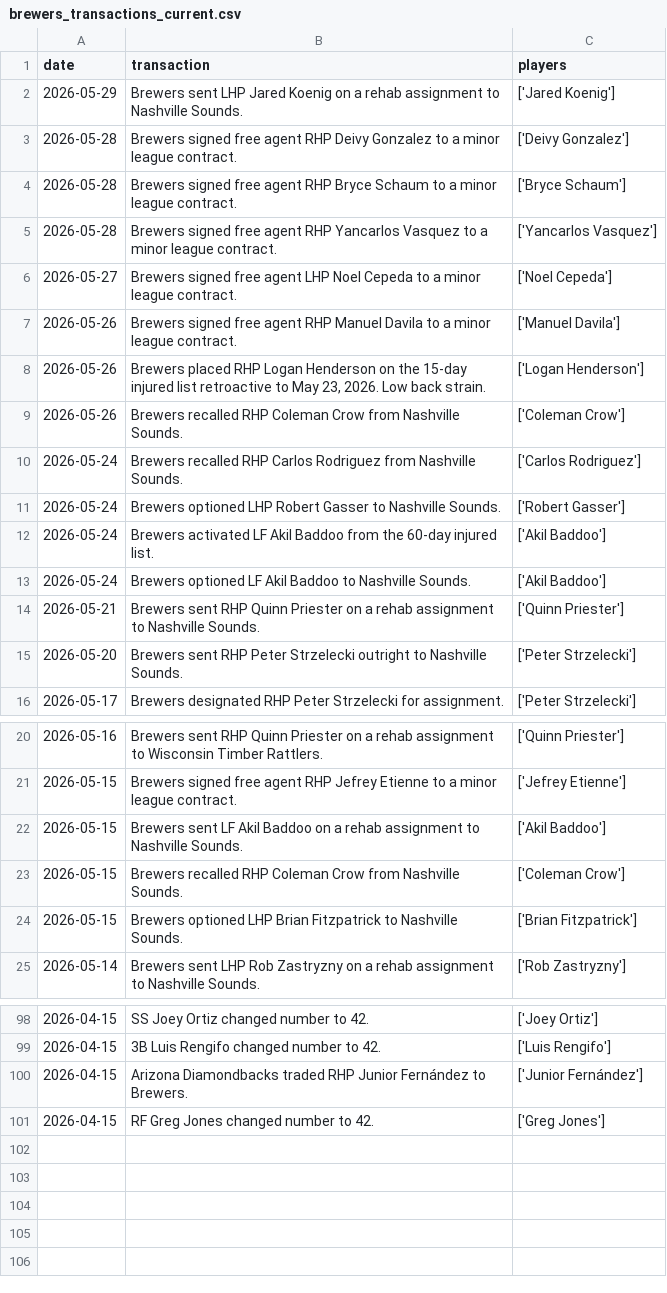
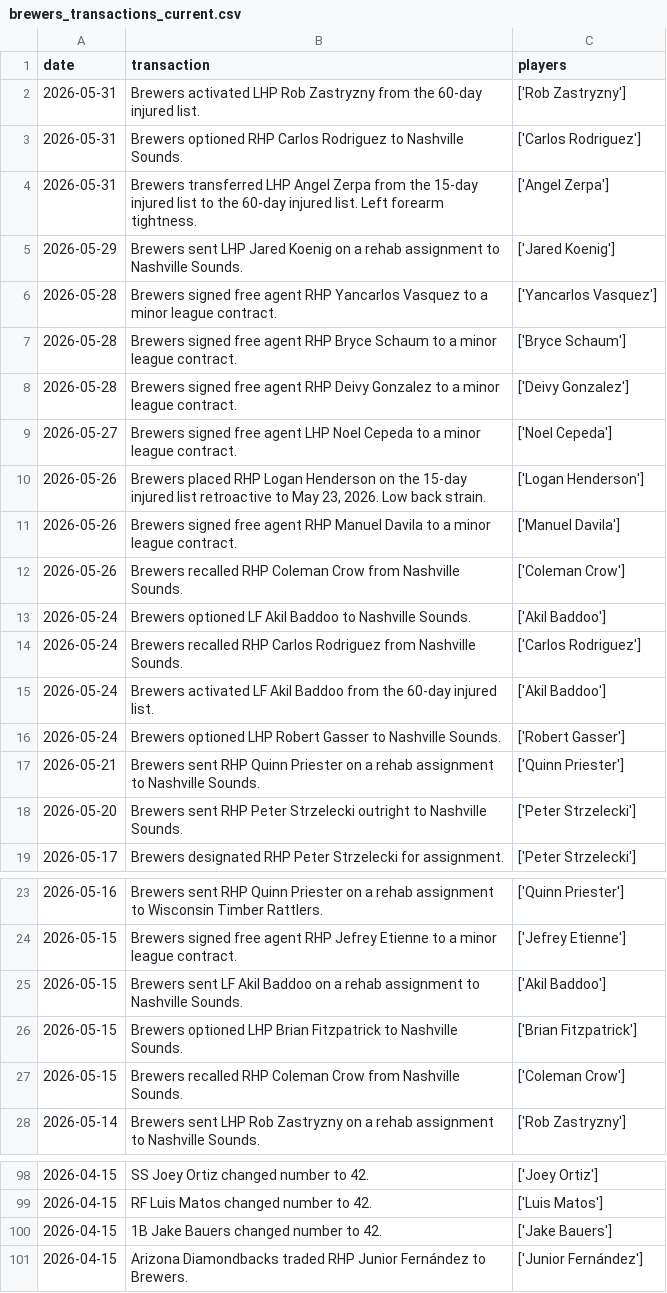
Before and after one commit to twallac10/mkebrewers-bot, a CSV file: data/roster/brewers_transactions_current.csv, drawn as a sheet; only a part is shown, gaps mark what is left out; the diff covers the shown part only.

```diff
--- a/data/roster/brewers_transactions_current.csv
+++ b/data/roster/brewers_transactions_current.csv
@@ -1,14 +1,17 @@
 date,transaction,players
+2026-05-31,Brewers activated LHP Rob Zastryzny from the 60-day injured list.,['Rob Zastryzny']
+2026-05-31,Brewers optioned RHP Carlos Rodriguez to Nashville Sounds.,['Carlos Rodriguez']
+2026-05-31,Brewers transferred LHP Angel Zerpa from the 15-day injured list to the 60-day injured list. Left forearm tightness.,['Angel Zerpa']
 2026-05-29,Brewers sent LHP Jared Koenig on a rehab assignment to Nashville Sounds.,['Jared Koenig']
+2026-05-28,Brewers signed free agent RHP Yancarlos Vasquez to a minor league contract.,['Yancarlos Vasquez']
+2026-05-28,Brewers signed free agent RHP Bryce Schaum to a minor league contract.,['Bryce Schaum']
 2026-05-28,Brewers signed free agent RHP Deivy Gonzalez to a minor league contract.,['Deivy Gonzalez']
-2026-05-28,Brewers signed free agent RHP Bryce Schaum to a minor league contract.,['Bryce Schaum']
-2026-05-28,Brewers signed free agent RHP Yancarlos Vasquez to a minor league contract.,['Yancarlos Vasquez']
 2026-05-27,Brewers signed free agent LHP Noel Cepeda to a minor league contract.,['Noel Cepeda']
+2026-05-26,"Brewers placed RHP Logan Henderson on the 15-day injured list retroactive to May 23, 2026. Low back strain.",['Logan Henderson']
 2026-05-26,Brewers signed free agent RHP Manuel Davila to a minor league contract.,['Manuel Davila']
-2026-05-26,"Brewers placed RHP Logan Henderson on the 15-day injured list retroactive to May 23, 2026. Low back strain.",['Logan Henderson']
 2026-05-26,Brewers recalled RHP Coleman Crow from Nashville Sounds.,['Coleman Crow']
+2026-05-24,Brewers optioned LF Akil Baddoo to Nashville Sounds.,['Akil Baddoo']
 2026-05-24,Brewers recalled RHP Carlos Rodriguez from Nashville Sounds.,['Carlos Rodriguez']
+2026-05-24,Brewers activated LF Akil Baddoo from the 60-day injured list.,['Akil Baddoo']
 2026-05-24,Brewers optioned LHP Robert Gasser to Nashville Sounds.,['Robert Gasser']
-2026-05-24,Brewers activated LF Akil Baddoo from the 60-day injured list.,['Akil Baddoo']
-2026-05-24,Brewers optioned LF Akil Baddoo to Nashville Sounds.,['Akil Baddoo']
 2026-05-21,Brewers sent RHP Quinn Priester on a rehab assignment to Nashville Sounds.,['Quinn Priester']
@@ -22,4 +25,4 @@ date,transaction,players
 2026-05-15,Brewers sent LF Akil Baddoo on a rehab assignment to Nashville Sounds.,['Akil Baddoo']
+2026-05-15,Brewers optioned LHP Brian Fitzpatrick to Nashville Sounds.,['Brian Fitzpatrick']
 2026-05-15,Brewers recalled RHP Coleman Crow from Nashville Sounds.,['Coleman Crow']
-2026-05-15,Brewers optioned LHP Brian Fitzpatrick to Nashville Sounds.,['Brian Fitzpatrick']
 2026-05-14,Brewers sent LHP Rob Zastryzny on a rehab assignment to Nashville Sounds.,['Rob Zastryzny']
@@ -98,4 +98,4 @@ date,transaction,players
 2026-04-15,SS Joey Ortiz changed number to 42.,['Joey Ortiz']
-2026-04-15,3B Luis Rengifo changed number to 42.,['Luis Rengifo']
+2026-04-15,RF Luis Matos changed number to 42.,['Luis Matos']
+2026-04-15,1B Jake Bauers changed number to 42.,['Jake Bauers']
 2026-04-15,Arizona Diamondbacks traded RHP Junior Fernández to Brewers.,['Junior Fernández']
-2026-04-15,RF Greg Jones changed number to 42.,['Greg Jones']
```
Also changed, not shown: 3 removed rows and 34 moved rows elsewhere in this file, data/batting/brewers_xwoba_current.csv, data/roster/brewers_roster_current.csv, 23 other files.
